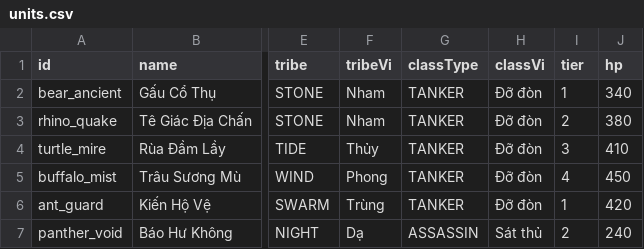
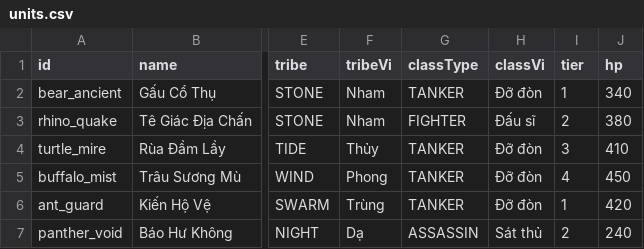
Before and after one commit to thaiGO2003/Game, a CSV file: game/data/units.csv, drawn as a sheet; only a part is shown, gaps mark what is left out; the diff names each change by its address in the sheet, - before the commit and + after, or states it on an @@ line.

```diff
--- a/game/data/units.csv
+++ b/game/data/units.csv
-G3 (classType): TANKER
+G3 (classType): FIGHTER
-H3 (classVi): Đỡ đòn
+H3 (classVi): Đấu sĩ
```
Also changed, not shown: 11 other files.
